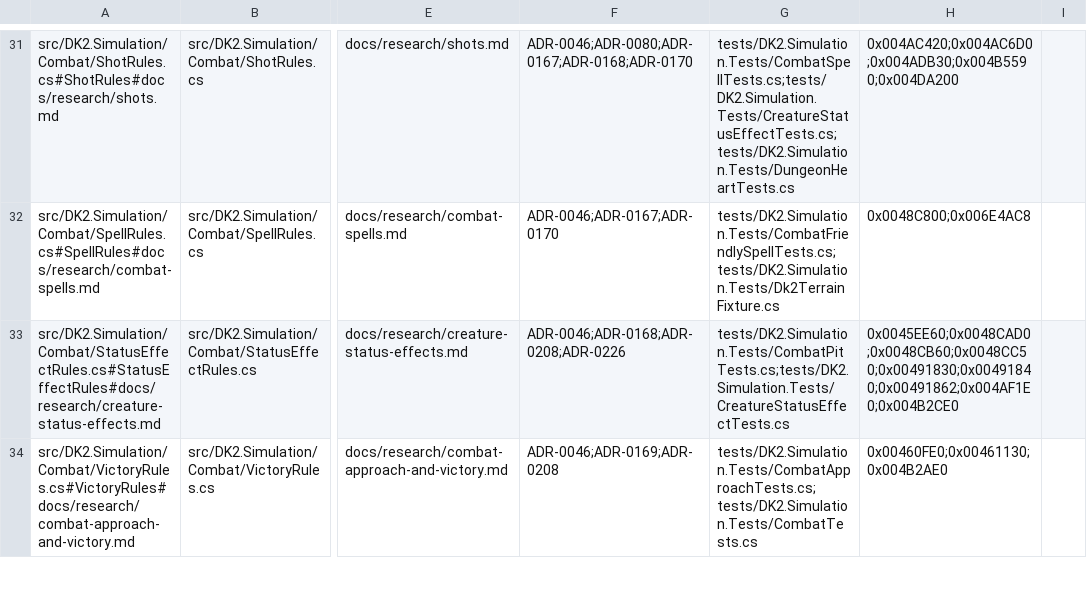
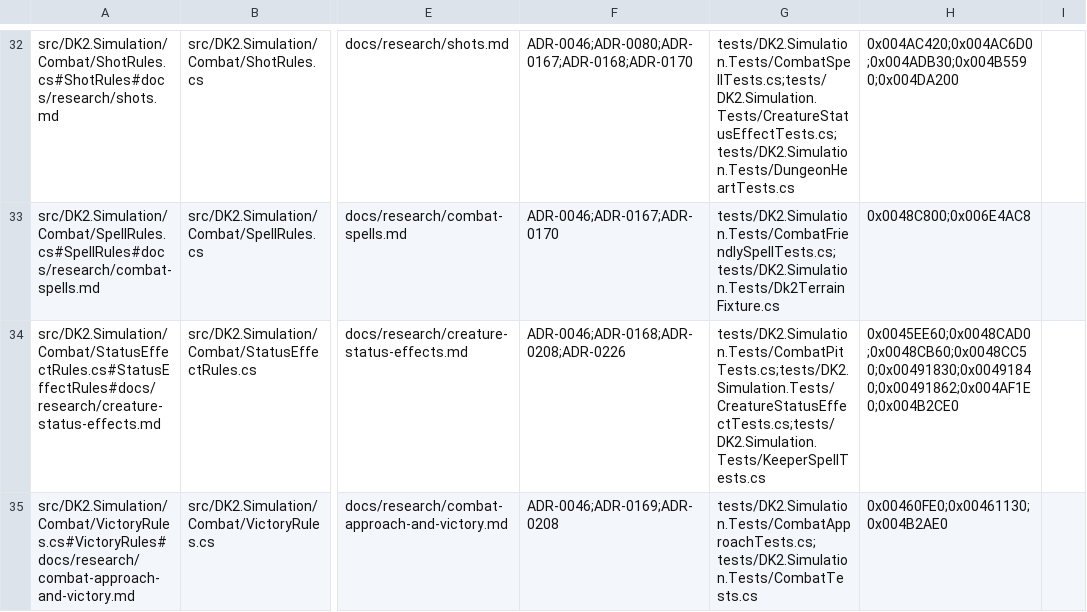
Before and after one commit to franjom/netherhold, a CSV file: docs/verification-ledger.csv, drawn as a sheet; only a part is shown, gaps mark what is left out; addresses are those after the commit; the diff covers the shown part only; the diff names each change by its address in the sheet, - before the commit and + after, or states it on an @@ line.

```diff
--- a/docs/verification-ledger.csv
+++ b/docs/verification-ledger.csv
-G34: tests/DK2.Simulation.Tests/CombatPitTests.cs;tests/DK2.Simulation.Tests/CreatureStatusEffectTests.cs
+G34: tests/DK2.Simulation.Tests/CombatPitTests.cs;tests/DK2.Simulation.Tests/CreatureStatusEffectTests.cs;tests/DK2.Simulation.Tests/KeeperSpellTests.cs
```
Also changed, not shown: 4 added rows and 3 edited cells elsewhere in this file, 8 other files.
